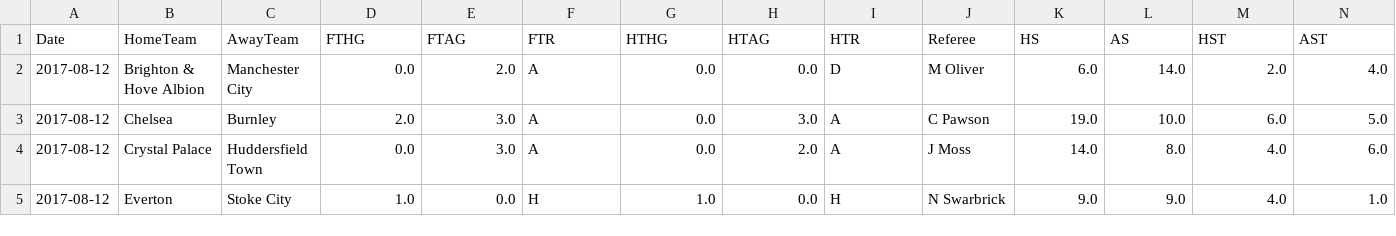
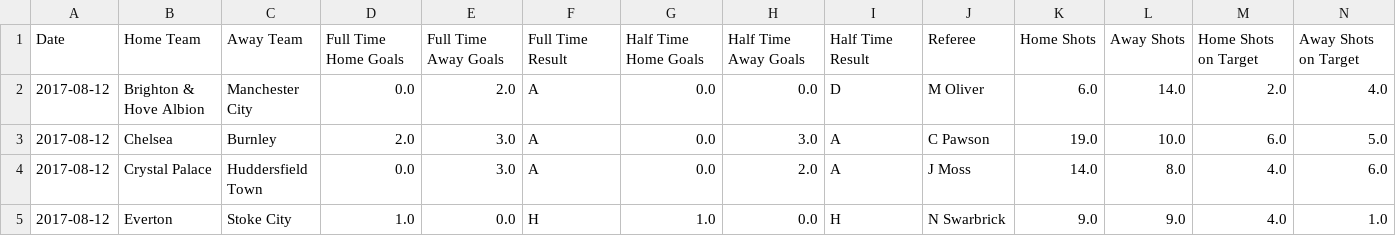
Before and after one commit to urasil/football-prediction, a CSV file: finalData.csv, drawn as a sheet; only a part is shown; removed rows and columns are numbered as before the commit, all else as after; rows hold the shown columns only; the diff names each change by its address in the sheet, - before the commit and + after, or states it on an @@ line.

```diff
--- a/finalData.csv
+++ b/finalData.csv
-row 1: Date | HomeTeam | AwayTeam | FTHG | FTAG | FTR | HTHG | HTAG | HTR | Referee | HS | AS | HST | AST
+row 1: Date | Home Team | Away Team | Full Time Home Goals | Full Time Away Goals | Full Time Result | Half Time Home Goals | Half Time Away Goals | Half Time Result | Referee | Home Shots | Away Shots | Home Shots on Target | Away Shots on Target
```
Also changed, not shown: 1 other file.
